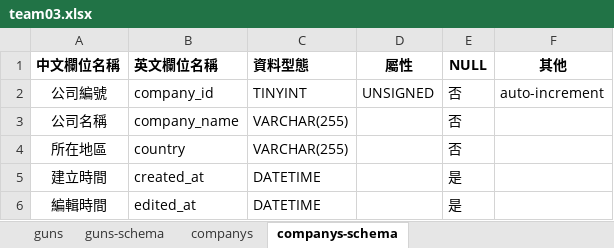
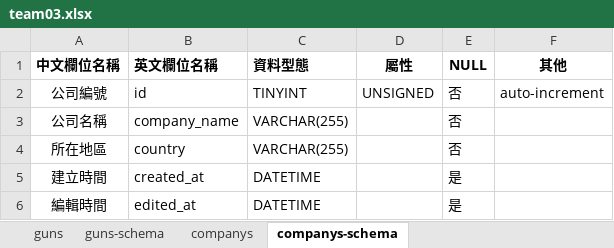
Before and after one commit to JustinGit319/laravel_project, an Excel workbook: team03.xlsx, sheet companys-schema, drawn as a sheet; values as stored, in another font and other column widths than the file's, no borders; the diff names each change by its address in the sheet, - before the commit and + after, or states it on an @@ line.

Commit message:
1. 取出資料庫資料並顯示在View上 2. 修改Controller並建立好有外部鍵的View的關聯 3. 修改Seeder邏輯錯誤 4. 修正變數命名錯誤問題 5. 資料表名稱修改 ( companys 修正為 companies)

```diff
--- a/team03.xlsx (sheet companys-schema)
+++ b/team03.xlsx (sheet companys-schema)
-B2 (英文欄位名稱): company_id
+B2 (英文欄位名稱): id
```
Also changed, not shown: sheet guns-schema, 15 other files.
